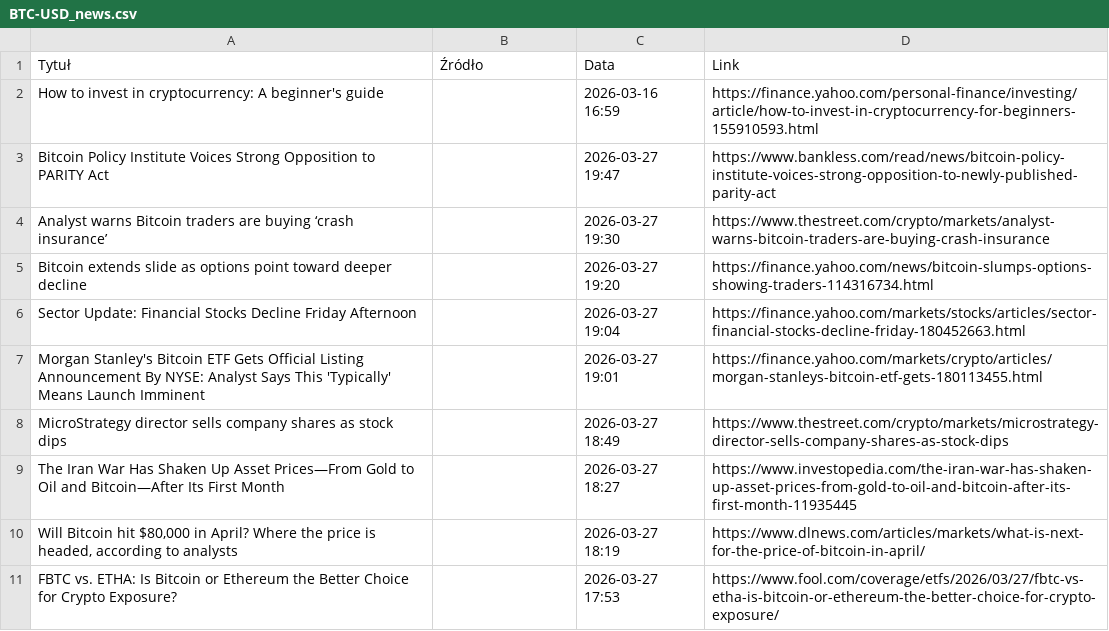
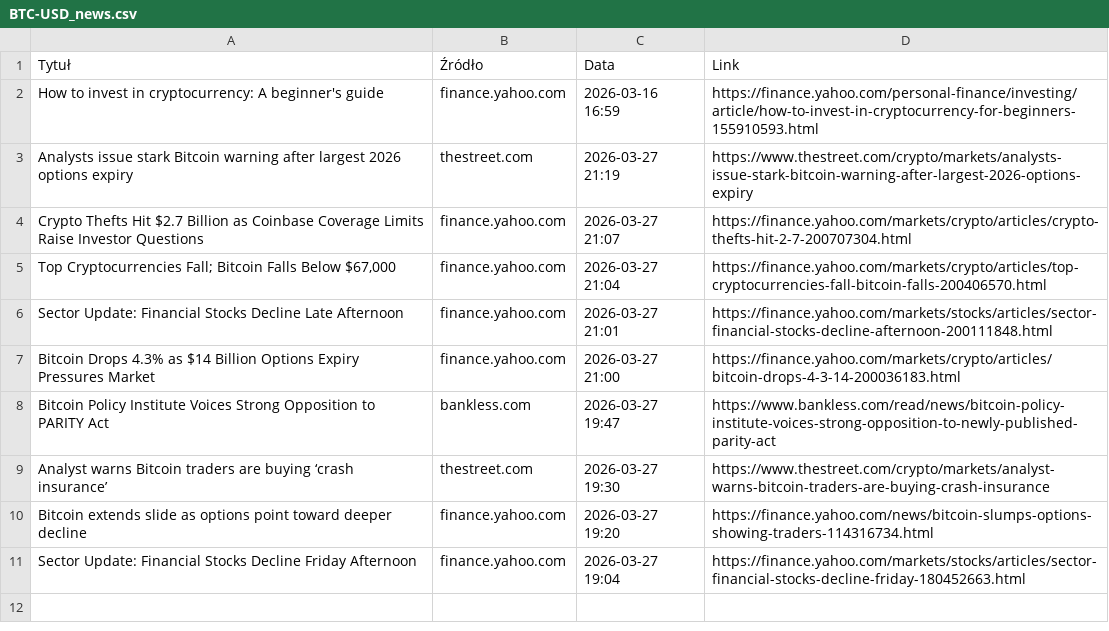
Before and after one commit to SorryTea/news-sentiment-poc, a CSV file: data/BTC-USD_news.csv, drawn as a sheet.

Commit message:
Update news data sources and enhance news fetching functionality

```diff
--- a/data/BTC-USD_news.csv
+++ b/data/BTC-USD_news.csv
@@ -1,11 +1,11 @@
 Tytuł,Źródło,Data,Link
-How to invest in cryptocurrency: A beginner's guide,,2026-03-16 16:59,https://finance.yahoo.com/personal-finance/investing/article/how-to-invest-in-cryptocurrency-for-beginners-155910593.html
-Bitcoin Policy Institute Voices Strong Opposition to PARITY Act,,2026-03-27 19:47,https://www.bankless.com/read/news/bitcoin-policy-institute-voices-strong-opposition-to-newly-published-parity-act
-Analyst warns Bitcoin traders are buying ‘crash insurance’,,2026-03-27 19:30,https://www.thestreet.com/crypto/markets/analyst-warns-bitcoin-traders-are-buying-crash-insurance
-Bitcoin extends slide as options point toward deeper decline,,2026-03-27 19:20,https://finance.yahoo.com/news/bitcoin-slumps-options-showing-traders-114316734.html
-Sector Update: Financial Stocks Decline Friday Afternoon,,2026-03-27 19:04,https://finance.yahoo.com/markets/stocks/articles/sector-financial-stocks-decline-friday-180452663.html
-Morgan Stanley's Bitcoin ETF Gets Official Listing Announcement By NYSE: Analyst Says This 'Typically' Means Launch Imminent,,2026-03-27 19:01,https://finance.yahoo.com/markets/crypto/articles/morgan-stanleys-bitcoin-etf-gets-180113455.html
-MicroStrategy director sells company shares as stock dips,,2026-03-27 18:49,https://www.thestreet.com/crypto/markets/microstrategy-director-sells-company-shares-as-stock-dips
-The Iran War Has Shaken Up Asset Prices—From Gold to Oil and Bitcoin—After Its First Month,,2026-03-27 18:27,https://www.investopedia.com/the-iran-war-has-shaken-up-asset-prices-from-gold-to-oil-and-bitcoin-after-its-first-month-11935445
-"Will Bitcoin hit $80,000 in April? Where the price is headed, according to analysts",,2026-03-27 18:19,https://www.dlnews.com/articles/markets/what-is-next-for-the-price-of-bitcoin-in-april/
-FBTC vs. ETHA: Is Bitcoin or Ethereum the Better Choice for Crypto Exposure?,,2026-03-27 17:53,https://www.fool.com/coverage/etfs/2026/03/27/fbtc-vs-etha-is-bitcoin-or-ethereum-the-better-choice-for-crypto-exposure/
+How to invest in cryptocurrency: A beginner's guide,finance.yahoo.com,2026-03-16 16:59,https://finance.yahoo.com/personal-finance/investing/article/how-to-invest-in-cryptocurrency-for-beginners-155910593.html
+Analysts issue stark Bitcoin warning after largest 2026 options expiry,thestreet.com,2026-03-27 21:19,https://www.thestreet.com/crypto/markets/analysts-issue-stark-bitcoin-warning-after-largest-2026-options-expiry
+Crypto Thefts Hit $2.7 Billion as Coinbase Coverage Limits Raise Investor Questions,finance.yahoo.com,2026-03-27 21:07,https://finance.yahoo.com/markets/crypto/articles/crypto-thefts-hit-2-7-200707304.html
+"Top Cryptocurrencies Fall; Bitcoin Falls Below $67,000",finance.yahoo.com,2026-03-27 21:04,https://finance.yahoo.com/markets/crypto/articles/top-cryptocurrencies-fall-bitcoin-falls-200406570.html
+Sector Update: Financial Stocks Decline Late Afternoon,finance.yahoo.com,2026-03-27 21:01,https://finance.yahoo.com/markets/stocks/articles/sector-financial-stocks-decline-afternoon-200111848.html
+Bitcoin Drops 4.3% as $14 Billion Options Expiry Pressures Market,finance.yahoo.com,2026-03-27 21:00,https://finance.yahoo.com/markets/crypto/articles/bitcoin-drops-4-3-14-200036183.html
+Bitcoin Policy Institute Voices Strong Opposition to PARITY Act,bankless.com,2026-03-27 19:47,https://www.bankless.com/read/news/bitcoin-policy-institute-voices-strong-opposition-to-newly-published-parity-act
+Analyst warns Bitcoin traders are buying ‘crash insurance’,thestreet.com,2026-03-27 19:30,https://www.thestreet.com/crypto/markets/analyst-warns-bitcoin-traders-are-buying-crash-insurance
+Bitcoin extends slide as options point toward deeper decline,finance.yahoo.com,2026-03-27 19:20,https://finance.yahoo.com/news/bitcoin-slumps-options-showing-traders-114316734.html
+Sector Update: Financial Stocks Decline Friday Afternoon,finance.yahoo.com,2026-03-27 19:04,https://finance.yahoo.com/markets/stocks/articles/sector-financial-stocks-decline-friday-180452663.html
```
Also changed, not shown: 2 other files.
